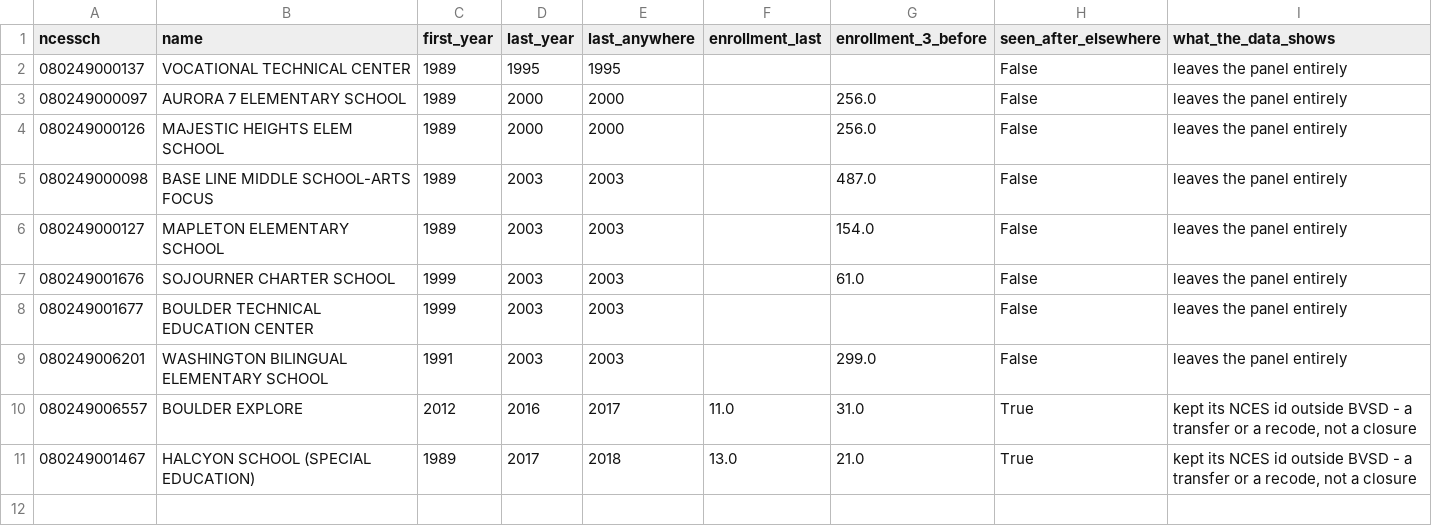
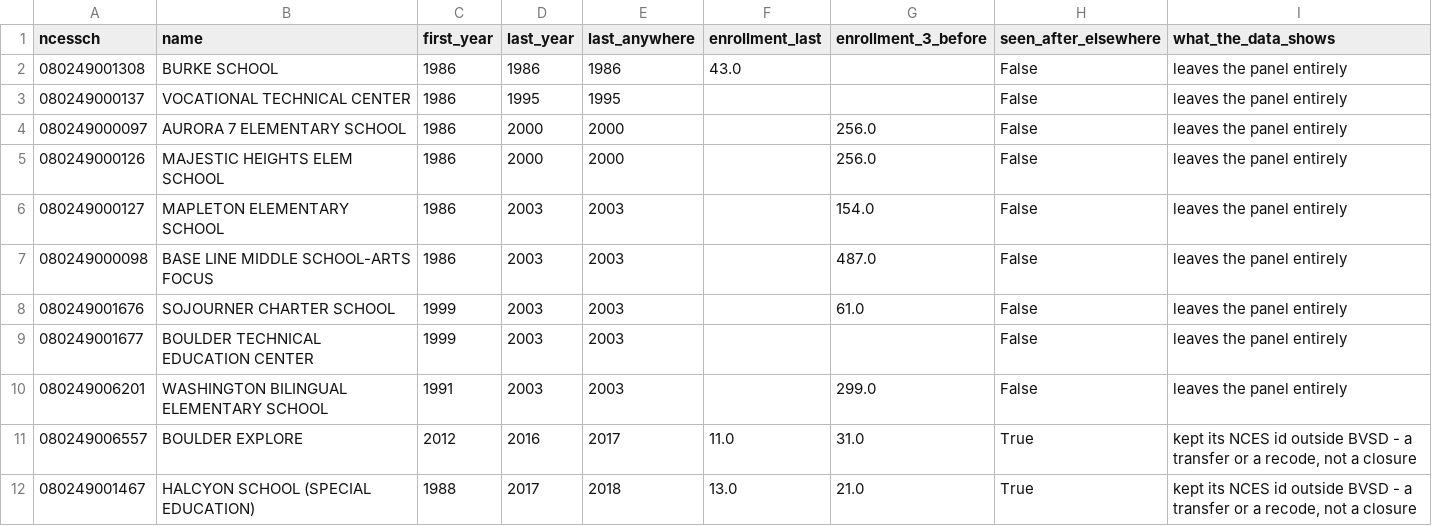
Before and after one commit to brianckeegan/charting-boulder, a CSV file: 2026-10-alternatives/output/alt-bvsd-departures.csv, drawn as a sheet.

```diff
--- a/2026-10-alternatives/output/alt-bvsd-departures.csv
+++ b/2026-10-alternatives/output/alt-bvsd-departures.csv
@@ -1,7 +1,8 @@
 ncessch,name,first_year,last_year,last_anywhere,enrollment_last,enrollment_3_before,seen_after_elsewhere,what_the_data_shows
-080249000137,VOCATIONAL TECHNICAL CENTER,1989,1995,1995,,,False,leaves the panel entirely
-080249000097,AURORA 7 ELEMENTARY SCHOOL,1989,2000,2000,,256.0,False,leaves the panel entirely
-080249000126,MAJESTIC HEIGHTS ELEM SCHOOL,1989,2000,2000,,256.0,False,leaves the panel entirely
-080249000098,BASE LINE MIDDLE SCHOOL-ARTS FOCUS,1989,2003,2003,,487.0,False,leaves the panel entirely
-080249000127,MAPLETON ELEMENTARY SCHOOL,1989,2003,2003,,154.0,False,leaves the panel entirely
+080249001308,BURKE SCHOOL,1986,1986,1986,43.0,,False,leaves the panel entirely
+080249000137,VOCATIONAL TECHNICAL CENTER,1986,1995,1995,,,False,leaves the panel entirely
+080249000097,AURORA 7 ELEMENTARY SCHOOL,1986,2000,2000,,256.0,False,leaves the panel entirely
+080249000126,MAJESTIC HEIGHTS ELEM SCHOOL,1986,2000,2000,,256.0,False,leaves the panel entirely
+080249000127,MAPLETON ELEMENTARY SCHOOL,1986,2003,2003,,154.0,False,leaves the panel entirely
+080249000098,BASE LINE MIDDLE SCHOOL-ARTS FOCUS,1986,2003,2003,,487.0,False,leaves the panel entirely
 080249001676,SOJOURNER CHARTER SCHOOL,1999,2003,2003,,61.0,False,leaves the panel entirely
@@ -10,2 +11,2 @@ ncessch,name,first_year,last_year,last_anywhere,enrollment_last,enrollment_3_bef
 080249006557,BOULDER EXPLORE,2012,2016,2017,11.0,31.0,True,"kept its NCES id outside BVSD - a transfer or a recode, not a closure"
-080249001467,HALCYON SCHOOL (SPECIAL EDUCATION),1989,2017,2018,13.0,21.0,True,"kept its NCES id outside BVSD - a transfer or a recode, not a closure"
+080249001467,HALCYON SCHOOL (SPECIAL EDUCATION),1988,2017,2018,13.0,21.0,True,"kept its NCES id outside BVSD - a transfer or a recode, not a closure"
```
Also changed, not shown: 2026-10-alternatives/data/analysis/district-panel.csv, 2026-10-alternatives/data/processed/district-teacher-fte-cde.csv, 41 other files.
